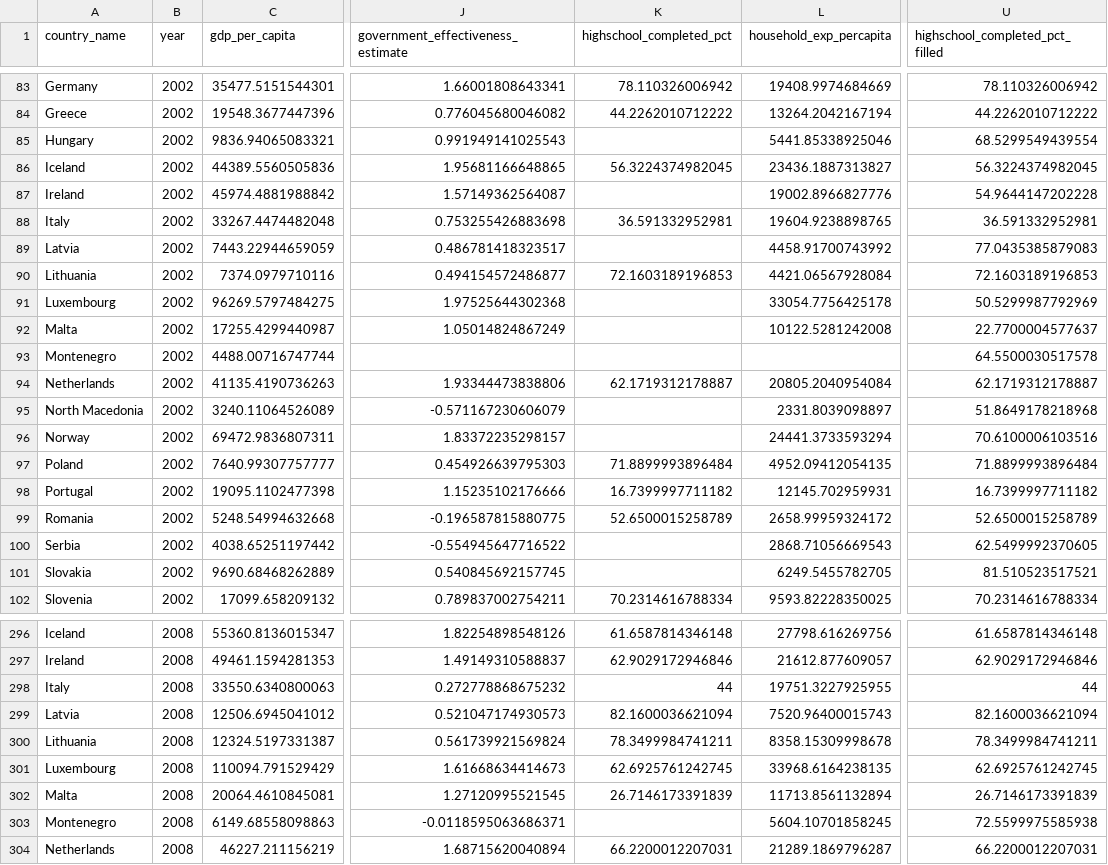
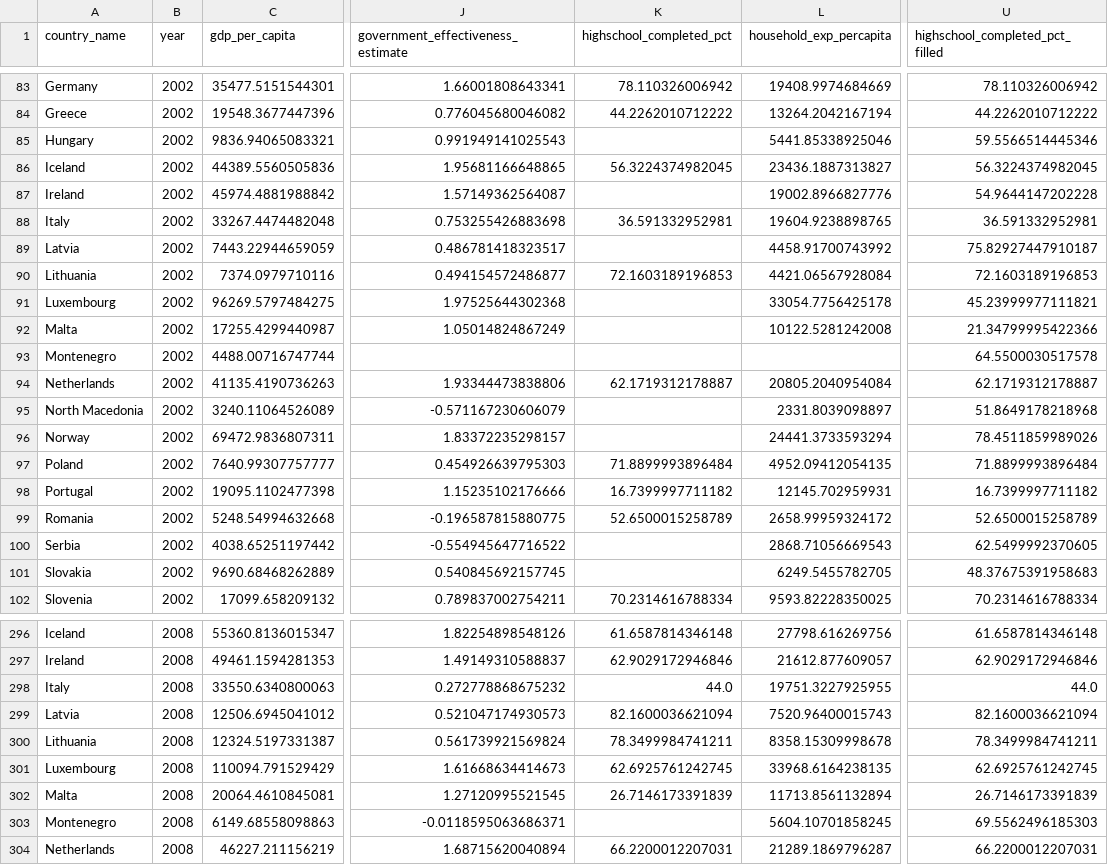
Before and after one commit to karnaukhmariia/recycling-in-europe, a CSV file: processed_data/preprocessed_d3.csv, drawn as a sheet; only a part is shown, gaps mark what is left out; the diff covers the shown part only; the diff names each change by its address in the sheet, - before the commit and + after, or states it on an @@ line.

```diff
--- a/processed_data/preprocessed_d3.csv
+++ b/processed_data/preprocessed_d3.csv
-U85 (highschool_completed_pct_filled): 68.5299549439554
+U85 (highschool_completed_pct_filled): 59.5566514445346
-U89 (highschool_completed_pct_filled): 77.0435385879083
+U89 (highschool_completed_pct_filled): 75.82927447910187
-U91 (highschool_completed_pct_filled): 50.5299987792969
+U91 (highschool_completed_pct_filled): 45.23999977111821
-U92 (highschool_completed_pct_filled): 22.7700004577637
+U92 (highschool_completed_pct_filled): 21.34799995422366
-U96 (highschool_completed_pct_filled): 70.6100006103516
+U96 (highschool_completed_pct_filled): 78.4511859989026
-U101 (highschool_completed_pct_filled): 81.510523517521
+U101 (highschool_completed_pct_filled): 48.37675391958683
-K298 (highschool_completed_pct): 44
+K298 (highschool_completed_pct): 44.0
-U298 (highschool_completed_pct_filled): 44
+U298 (highschool_completed_pct_filled): 44.0
-U303 (highschool_completed_pct_filled): 72.5599975585938
+U303 (highschool_completed_pct_filled): 69.5562496185303
```
Also changed, not shown: 52 edited cells elsewhere in this file, processed_data/preprocessed_all.csv, processed_data/preprocessed_d1_d3.csv, 2 other files.
